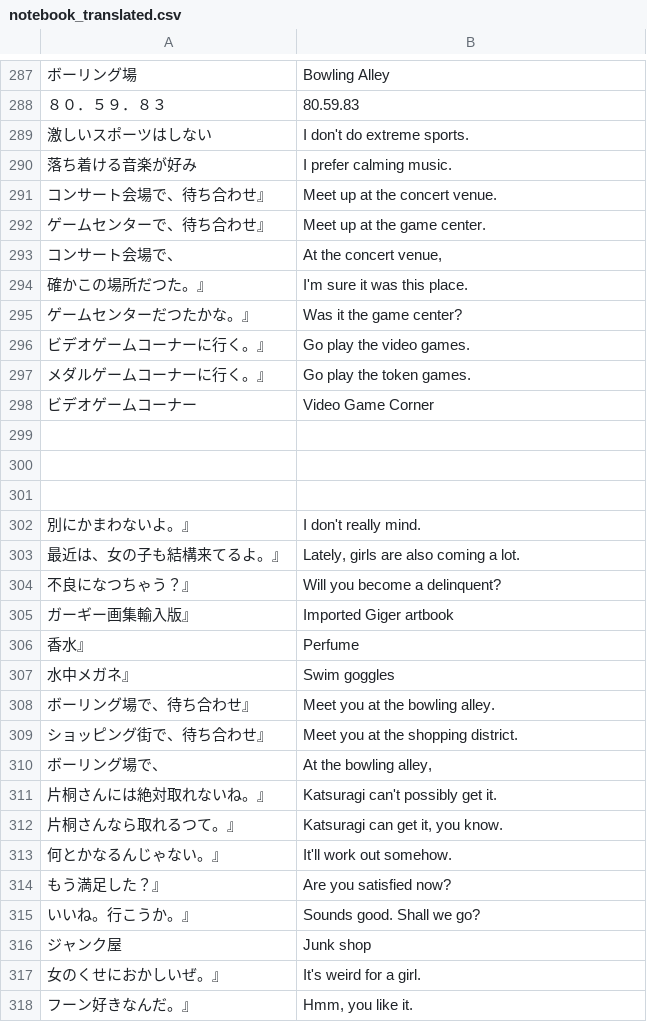
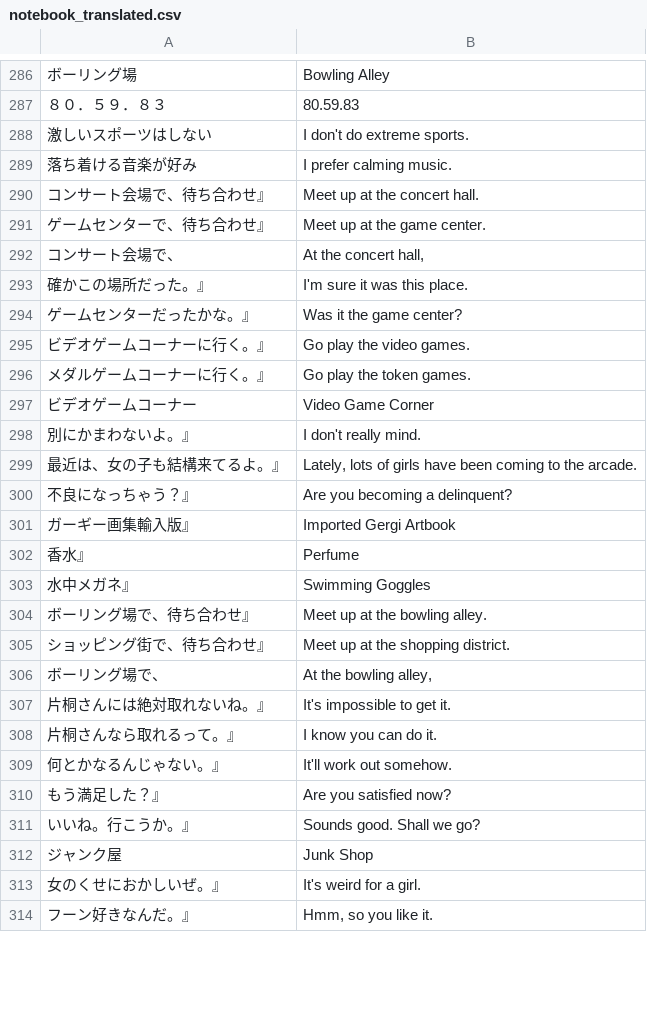
Before and after one commit to vgarciasc/xeupiu, a CSV file: data/texts/notebook_translated.csv, drawn as a sheet; only a part is shown, gaps mark what is left out; removed rows and columns are numbered as before the commit, all else as after; the diff covers the shown part only; the diff names each change by its address in the sheet, - before the commit and + after, or states it on an @@ line.

```diff
--- a/data/texts/notebook_translated.csv
+++ b/data/texts/notebook_translated.csv
-B290: Meet up at the concert venue.
+B290: Meet up at the concert hall.
-B292: At the concert venue,
+B292: At the concert hall,
-A293: 確かこの場所だつた。』
+A293: 確かこの場所だった。』
-A294: ゲームセンターだつたかな。』
+A294: ゲームセンターだったかな。』
-row 299: (empty)
-row 300: (empty)
-row 301: (empty)
-B299: Lately, girls are also coming a lot.
+B299: Lately, lots of girls have been coming to the arcade.
-A300: 不良になつちゃう？』
+A300: 不良になっちゃう？』
-B300: Will you become a delinquent?
+B300: Are you becoming a delinquent?
-B301: Imported Giger artbook
+B301: Imported Gergi Artbook
-B303: Swim goggles
+B303: Swimming Goggles
-B304: Meet you at the bowling alley.
+B304: Meet up at the bowling alley.
-B305: Meet you at the shopping district.
+B305: Meet up at the shopping district.
-B307: Katsuragi can't possibly get it.
+B307: It's impossible to get it.
-row 312: 片桐さんなら取れるつて。』 | Katsuragi can get it, you know.
+row 308: 片桐さんなら取れるって。』 | I know you can do it.
-B312: Junk shop
+B312: Junk Shop
-B314: Hmm, you like it.
+B314: Hmm, so you like it.
```
Also changed, not shown: 1 added row, 1 removed row and 3 edited cells elsewhere in this file, data/texts/text_translated.csv.
